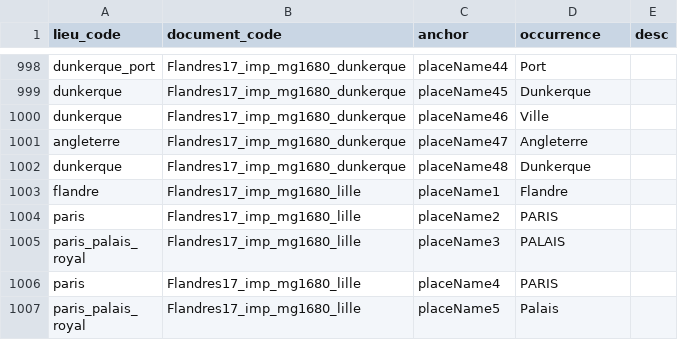
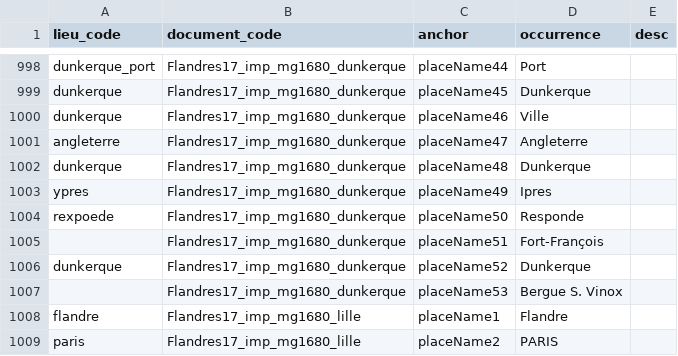
Before and after one commit to fetes17/merveilles17, a TSV file: site/data/lieu_document.tsv, drawn as a sheet; only a part is shown, gaps mark what is left out; the shorter side is filled out with more unchanged rows; the diff names each change by its address in the sheet, - before the commit and + after, or states it on an @@ line.

```diff
--- a/site/data/lieu_document.tsv
+++ b/site/data/lieu_document.tsv
+row 1003: ypres | Flandres17_imp_mg1680_dunkerque | placeName49 | Ipres
+row 1004: rexpoede | Flandres17_imp_mg1680_dunkerque | placeName50 | Responde
+row 1005:  | Flandres17_imp_mg1680_dunkerque | placeName51 | Fort-François
+row 1006: dunkerque | Flandres17_imp_mg1680_dunkerque | placeName52 | Dunkerque
+row 1007:  | Flandres17_imp_mg1680_dunkerque | placeName53 | Bergue S. Vinox
```
Also changed, not shown: site/data/document.tsv, site/data/lieu_orphelins.tsv, 11 other files.
